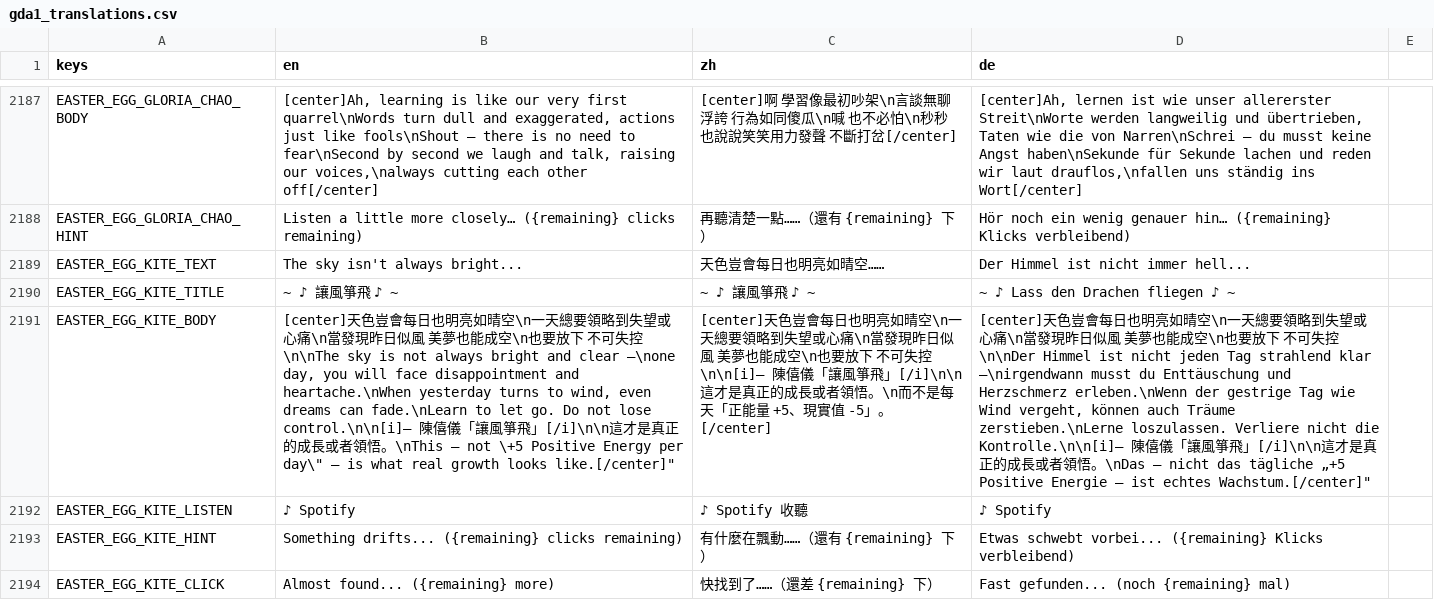
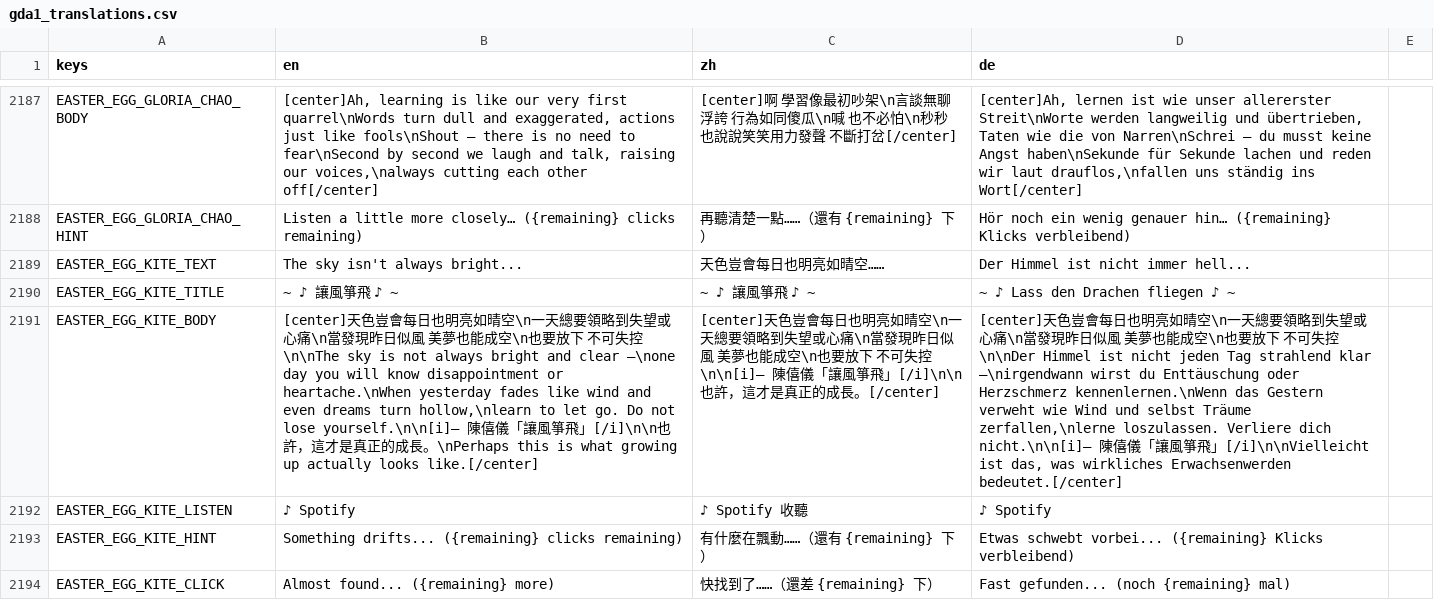
Before and after one commit to DUN-dd/Individual-Project, a CSV file: 1.Codebase/localization/gda1_translations.csv, drawn as a sheet; only a part is shown, gaps mark what is left out; the diff names each change by its address in the sheet, - before the commit and + after, or states it on an @@ line.

```diff
--- a/1.Codebase/localization/gda1_translations.csv
+++ b/1.Codebase/localization/gda1_translations.csv
-B2191 (en): …clear —\none day, you will face disappointment and heartache.\nWhen yesterday turns to wind, even dreams can fade.\nLearn to let go. Do not lose control.\n\n[i]— 陳僖儀「讓風箏飛」[/i]\n\n這才是真正的成長或者領悟。\nThis — not \+5 Positive Energy per day\" — is what real growth looks like.[/center]"
+B2191 (en): …clear —\none day you will know disappointment or heartache.\nWhen yesterday fades like wind and even dreams turn hollow,\nlearn to let go. Do not lose yourself.\n\n[i]— 陳僖儀「讓風箏飛」[/i]\n\n也許，這才是真正的成長。\nPerhaps this is what growing up actually looks like.[/center]
-C2191 (zh): …箏飛」[/i]\n\n這才是真正的成長或者領悟。\n而不是每天「正能量 +5、現實值 -5」。[/center]
+C2191 (zh): …箏飛」[/i]\n\n也許，這才是真正的成長。[/center]
-D2191 (de): …klar —\nirgendwann musst du Enttäuschung und Herzschmerz erleben.\nWenn der gestrige Tag wie Wind vergeht, können auch Träume zerstieben.\nLerne loszulassen. Verliere nicht die Kontrolle.\n\n[i]— 陳僖儀「讓風箏飛」[/i]\n\n這才是真正的成長或者領悟。\nDas — nicht das tägliche „+5 Positive Energie — ist echtes Wachstum.[/center]"
+D2191 (de): …klar —\nirgendwann wirst du Enttäuschung oder Herzschmerz kennenlernen.\nWenn das Gestern verweht wie Wind und selbst Träume zerfallen,\nlerne loszulassen. Verliere dich nicht.\n\n[i]— 陳僖儀「讓風箏飛」[/i]\n\nVielleicht ist das, was wirkliches Erwachsenwerden bedeutet.[/center]
```
